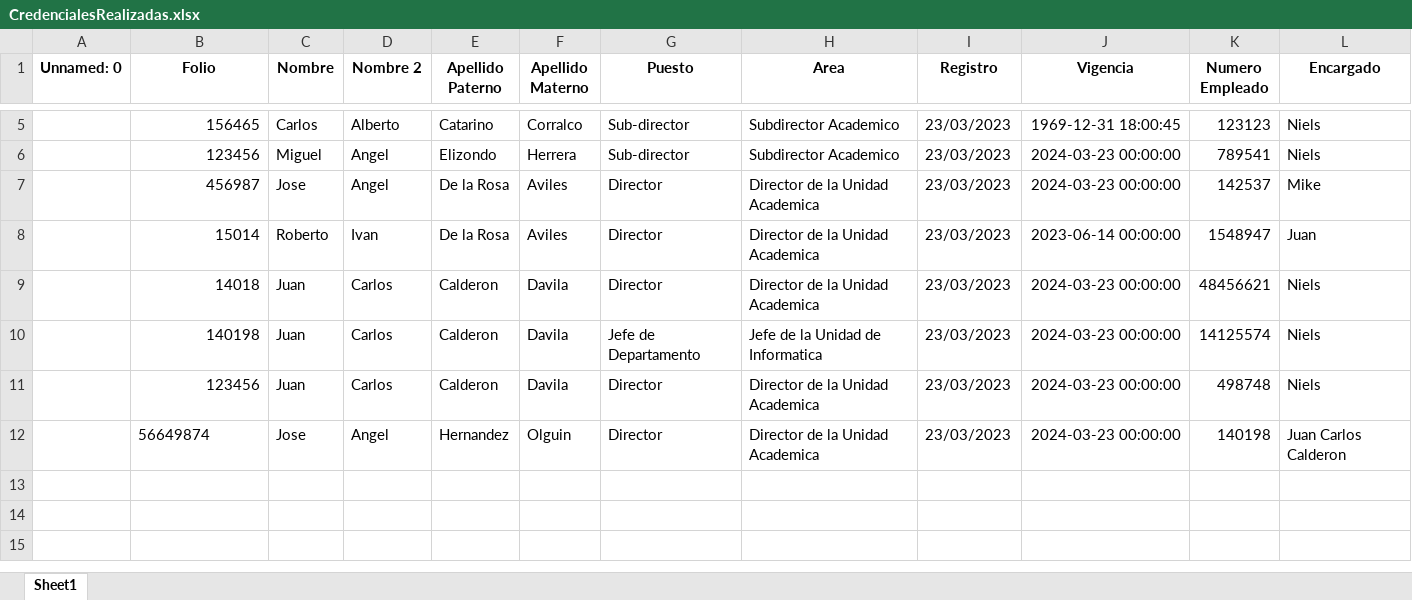
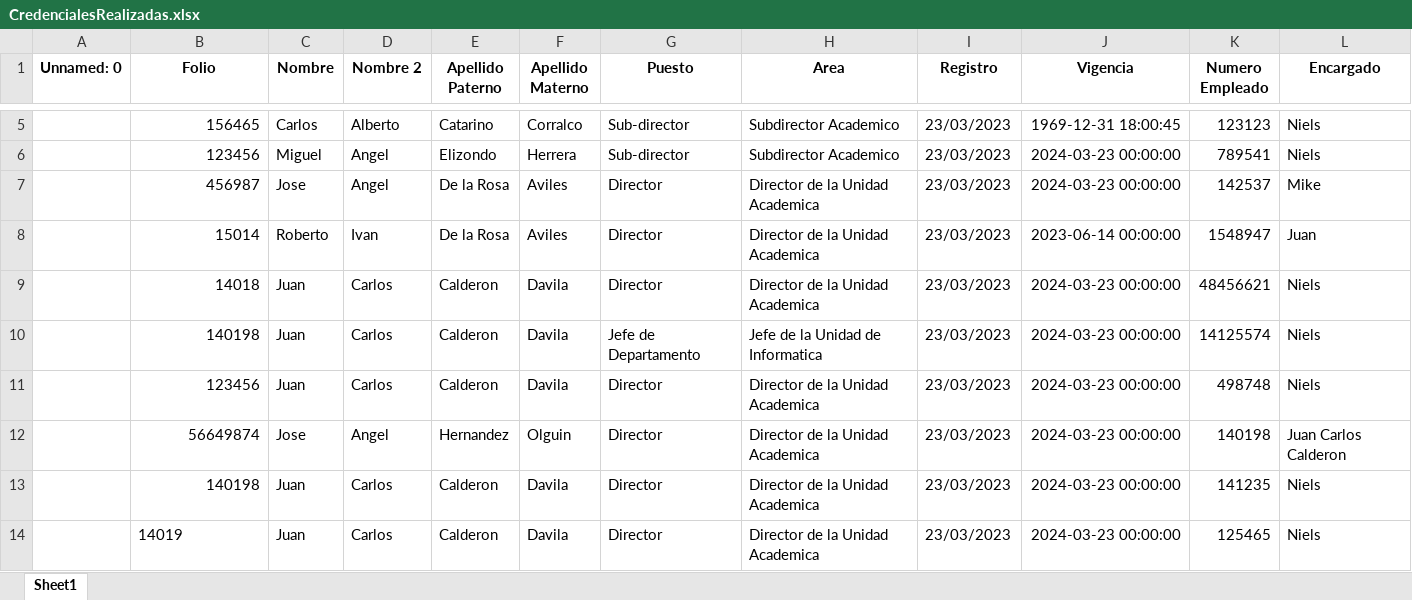
Before and after one commit to CarlosCata27/SCI, an Excel workbook: CredencialesRealizadas.xlsx, sheet Sheet1, drawn as a sheet; only a part is shown, gaps mark what is left out; values as stored, in another font and other column widths than the file's, no borders; rows hold the shown columns only; the diff names each change by its address in the sheet, - before the commit and + after, or states it on an @@ line.

Commit message:
Update de la creacion consecutiva de Credenciales

```diff
--- a/CredencialesRealizadas.xlsx (sheet Sheet1)
+++ b/CredencialesRealizadas.xlsx (sheet Sheet1)
-B12 alignment: left
+B12 alignment: right
+row 13:  | 140198 | Juan | Carlos | Calderon | Davila | Director | Director de la Unidad Academica | 23/03/2023 | 2024-03-23 00:00:00 | 141235 | Niels
+row 14:  | 14019 | Juan | Carlos | Calderon | Davila | Director | Director de la Unidad Academica | 23/03/2023 | 2024-03-23 00:00:00 | 125465 | Niels
```
Also changed, not shown: 1 other file.
